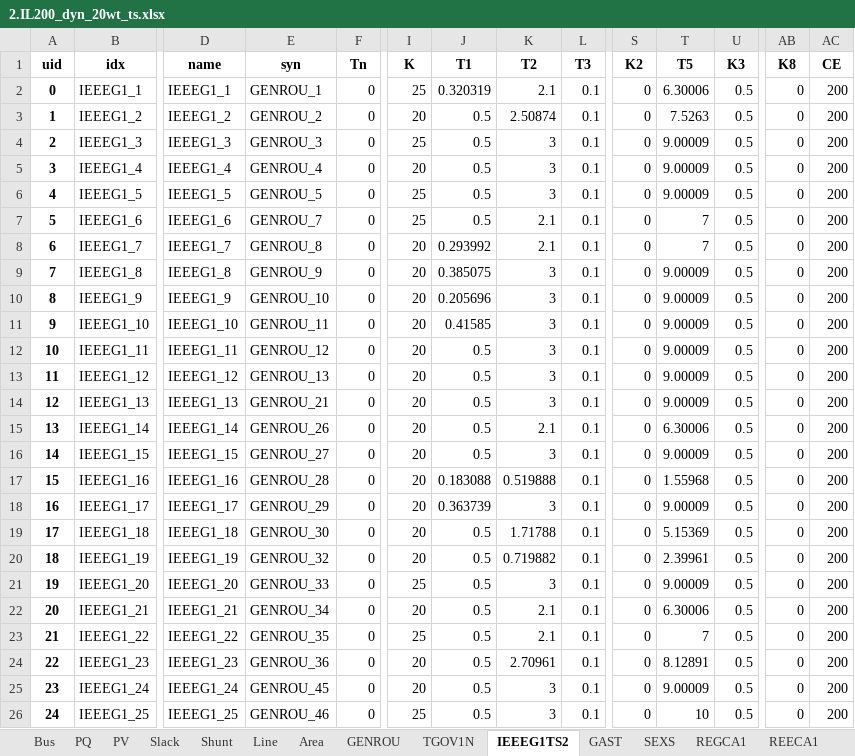
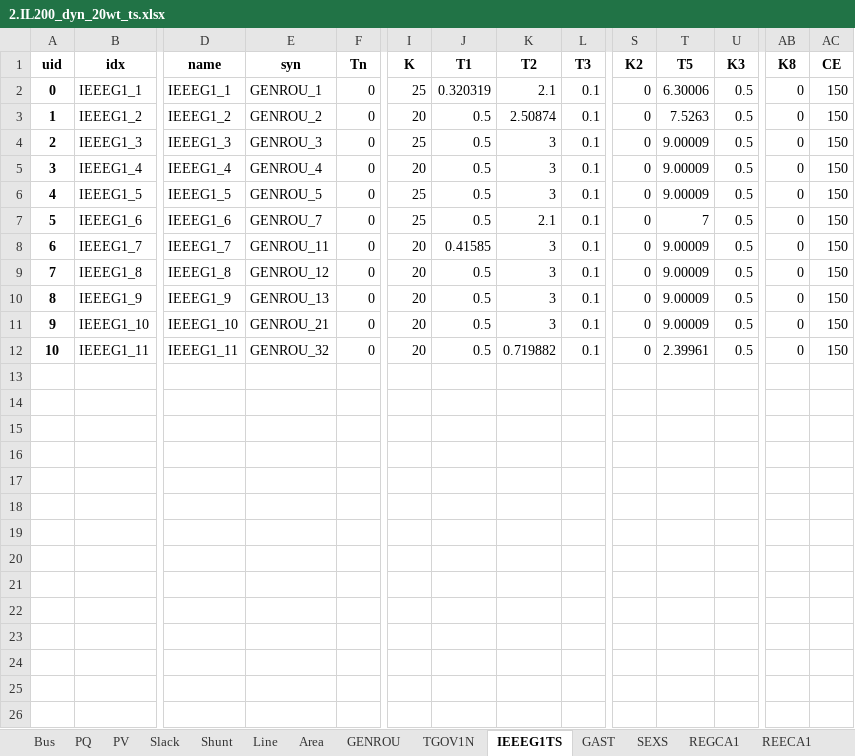
Before and after one commit to jinningwang/thermal_inertia, an Excel workbook: ACTIVSg200/2.IL200_dyn_20wt_ts.xlsx, sheet IEEEG1TS, drawn as a sheet; only a part is shown, gaps mark what is left out; values as stored, in another font and other column widths than the file's, no borders; rows hold the shown columns only; the diff names each change by its address in the sheet, - before the commit and + after, or states it on an @@ line.

```diff
--- a/ACTIVSg200/2.IL200_dyn_20wt_ts.xlsx (sheet IEEEG1TS)
+++ b/ACTIVSg200/2.IL200_dyn_20wt_ts.xlsx (sheet IEEEG1TS)
-sheet tab: IEEEG1TS2
+sheet tab: IEEEG1TS
-AC2:AC12 (CE): 200
+AC2:AC12 (CE): 150
-E8 (syn): GENROU_8
+E8 (syn): GENROU_11
-J8 (T1): 0.293992
+J8 (T1): 0.41585
-K8 (T2): 2.1
+K8 (T2): 3
-T8 (T5): 7
+T8 (T5): 9.00009
-E9 (syn): GENROU_9
+E9 (syn): GENROU_12
-J9 (T1): 0.385075
+J9 (T1): 0.5
-E10 (syn): GENROU_10
+E10 (syn): GENROU_13
-J10 (T1): 0.205696
+J10 (T1): 0.5
-E11 (syn): GENROU_11
+E11 (syn): GENROU_21
-J11 (T1): 0.41585
+J11 (T1): 0.5
-E12 (syn): GENROU_12
+E12 (syn): GENROU_32
-K12 (T2): 3
+K12 (T2): 0.719882
-T12 (T5): 9.00009
+T12 (T5): 2.39961
-row 13: 11 | IEEEG1_12 | IEEEG1_12 | GENROU_13 | 0 | 20 | 0.5 | 3 | 0.1 | 0 | 9.00009 | 0.5 | 0 | 200
-row 14: 12 | IEEEG1_13 | IEEEG1_13 | GENROU_21 | 0 | 20 | 0.5 | 3 | 0.1 | 0 | 9.00009 | 0.5 | 0 | 200
-row 15: 13 | IEEEG1_14 | IEEEG1_14 | GENROU_26 | 0 | 20 | 0.5 | 2.1 | 0.1 | 0 | 6.30006 | 0.5 | 0 | 200
-row 16: 14 | IEEEG1_15 | IEEEG1_15 | GENROU_27 | 0 | 20 | 0.5 | 3 | 0.1 | 0 | 9.00009 | 0.5 | 0 | 200
-row 17: 15 | IEEEG1_16 | IEEEG1_16 | GENROU_28 | 0 | 20 | 0.183088 | 0.519888 | 0.1 | 0 | 1.55968 | 0.5 | 0 | 200
-row 18: 16 | IEEEG1_17 | IEEEG1_17 | GENROU_29 | 0 | 20 | 0.363739 | 3 | 0.1 | 0 | 9.00009 | 0.5 | 0 | 200
-row 19: 17 | IEEEG1_18 | IEEEG1_18 | GENROU_30 | 0 | 20 | 0.5 | 1.71788 | 0.1 | 0 | 5.15369 | 0.5 | 0 | 200
-row 20: 18 | IEEEG1_19 | IEEEG1_19 | GENROU_32 | 0 | 20 | 0.5 | 0.719882 | 0.1 | 0 | 2.39961 | 0.5 | 0 | 200
-row 21: 19 | IEEEG1_20 | IEEEG1_20 | GENROU_33 | 0 | 25 | 0.5 | 3 | 0.1 | 0 | 9.00009 | 0.5 | 0 | 200
-row 22: 20 | IEEEG1_21 | IEEEG1_21 | GENROU_34 | 0 | 20 | 0.5 | 2.1 | 0.1 | 0 | 6.30006 | 0.5 | 0 | 200
-row 23: 21 | IEEEG1_22 | IEEEG1_22 | GENROU_35 | 0 | 25 | 0.5 | 2.1 | 0.1 | 0 | 7 | 0.5 | 0 | 200
-row 24: 22 | IEEEG1_23 | IEEEG1_23 | GENROU_36 | 0 | 20 | 0.5 | 2.70961 | 0.1 | 0 | 8.12891 | 0.5 | 0 | 200
-row 25: 23 | IEEEG1_24 | IEEEG1_24 | GENROU_45 | 0 | 20 | 0.5 | 3 | 0.1 | 0 | 9.00009 | 0.5 | 0 | 200
-row 26: 24 | IEEEG1_25 | IEEEG1_25 | GENROU_46 | 0 | 25 | 0.5 | 3 | 0.1 | 0 | 10 | 0.5 | 0 | 200
```
Also changed, not shown: sheet REECA1, sheet REPCA1, sheet REGCA1, sheet WTDS, sheet GAST, sheet TGOV1N, 2 more sheets, ACTIVSg200/4.IL200_dyn_50wt_ts.xlsx, 2 other files.
